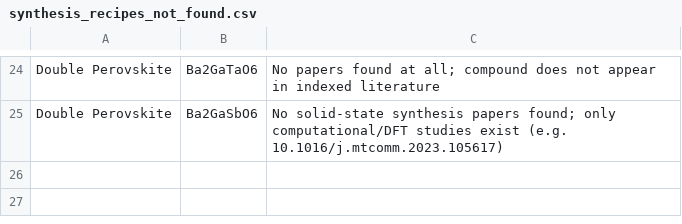
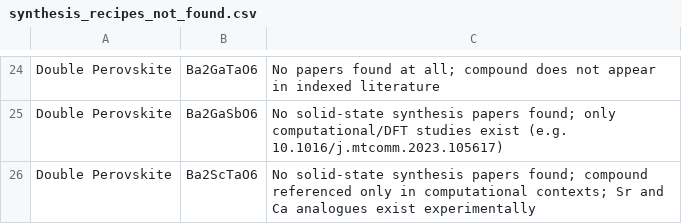
Before and after one commit to ColinBundschu/literature-search, a CSV file: synthesis_recipes_not_found.csv, drawn as a sheet; only a part is shown, gaps mark what is left out.

```diff
--- a/synthesis_recipes_not_found.csv
+++ b/synthesis_recipes_not_found.csv
@@ -25 +25,2 @@ Double Perovskite,Ba2GaTaO6,No papers found at all; compound does not appear in
 Double Perovskite,Ba2GaSbO6,No solid-state synthesis papers found; only computational/DFT studies exist (e.g. 10.1016/j.mtcomm.2023.105617)
+Double Perovskite,Ba2ScTaO6,No solid-state synthesis papers found; compound referenced only in computational contexts; Sr and Ca analogues exist experimentally
```
Also changed, not shown: synthesis_recipes.csv, synthesis_recipes_queue.csv.
